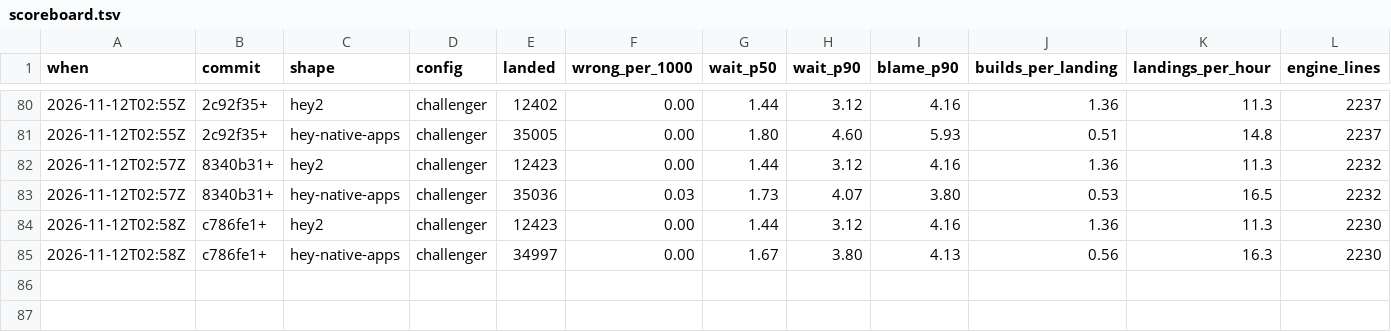
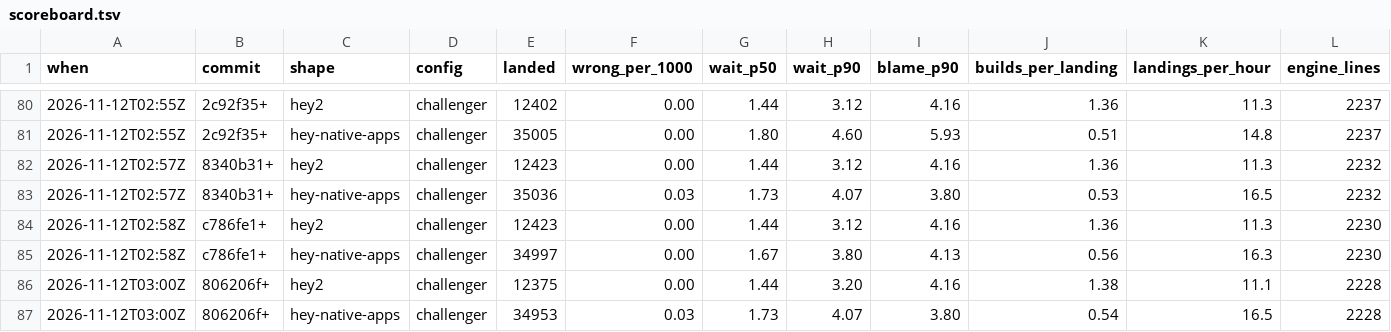
Before and after one commit to basecamp/banyan, a TSV file: eval/scoreboard.tsv, drawn as a sheet; only a part is shown, gaps mark what is left out; rows hold the shown columns only; the diff names each change by its address in the sheet, - before the commit and + after, or states it on an @@ line.

Commit message:
Ablation, rejected by hand: always building the top twice
The rule would keep it: no indicator is a twentieth worse. It is not kept because
internal/run's test counts the builds of a round that a stacked failure bears
out and fails with it, and because it saves 4 lines for 0.2 fewer landings an
hour on hey2 and 1.5% more builds.

```diff
--- a/eval/scoreboard.tsv
+++ b/eval/scoreboard.tsv
+row 86: 2026-11-12T03:00Z | 806206f+ | hey2 | challenger | 12375 | 0.00 | 1.44 | 3.20 | 4.16 | 1.38 | 11.1 | 2228
+row 87: 2026-11-12T03:00Z | 806206f+ | hey-native-apps | challenger | 34953 | 0.03 | 1.73 | 4.07 | 3.80 | 0.54 | 16.5 | 2228
```
